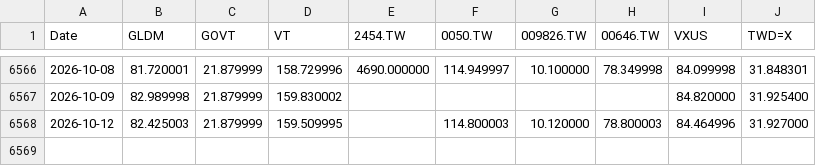
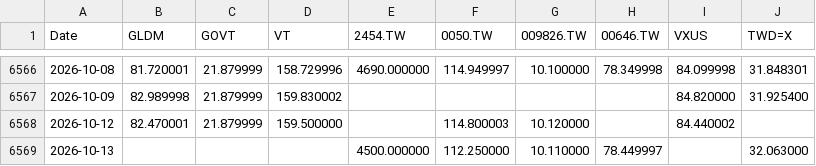
Before and after one commit to Nowar/sspp-try, a CSV file: data/prices.csv, drawn as a sheet; only a part is shown, gaps mark what is left out.

```diff
--- a/data/prices.csv
+++ b/data/prices.csv
@@ -6567,2 +6567,3 @@ Date,GLDM,GOVT,VT,2454.TW,0050.TW,009826.TW,00646.TW,VXUS,TWD=X
 2026-10-09,82.989998,21.879999,159.830002,,,,,84.820000,31.925400
-2026-10-12,82.425003,21.879999,159.509995,,114.800003,10.120000,78.800003,84.464996,31.927000
+2026-10-12,82.470001,21.879999,159.500000,,114.800003,10.120000,,84.440002,
+2026-10-13,,,,4500.000000,112.250000,10.110000,78.449997,,32.063000
```
Also changed, not shown: data/vt_raw.csv, 1 other file.
